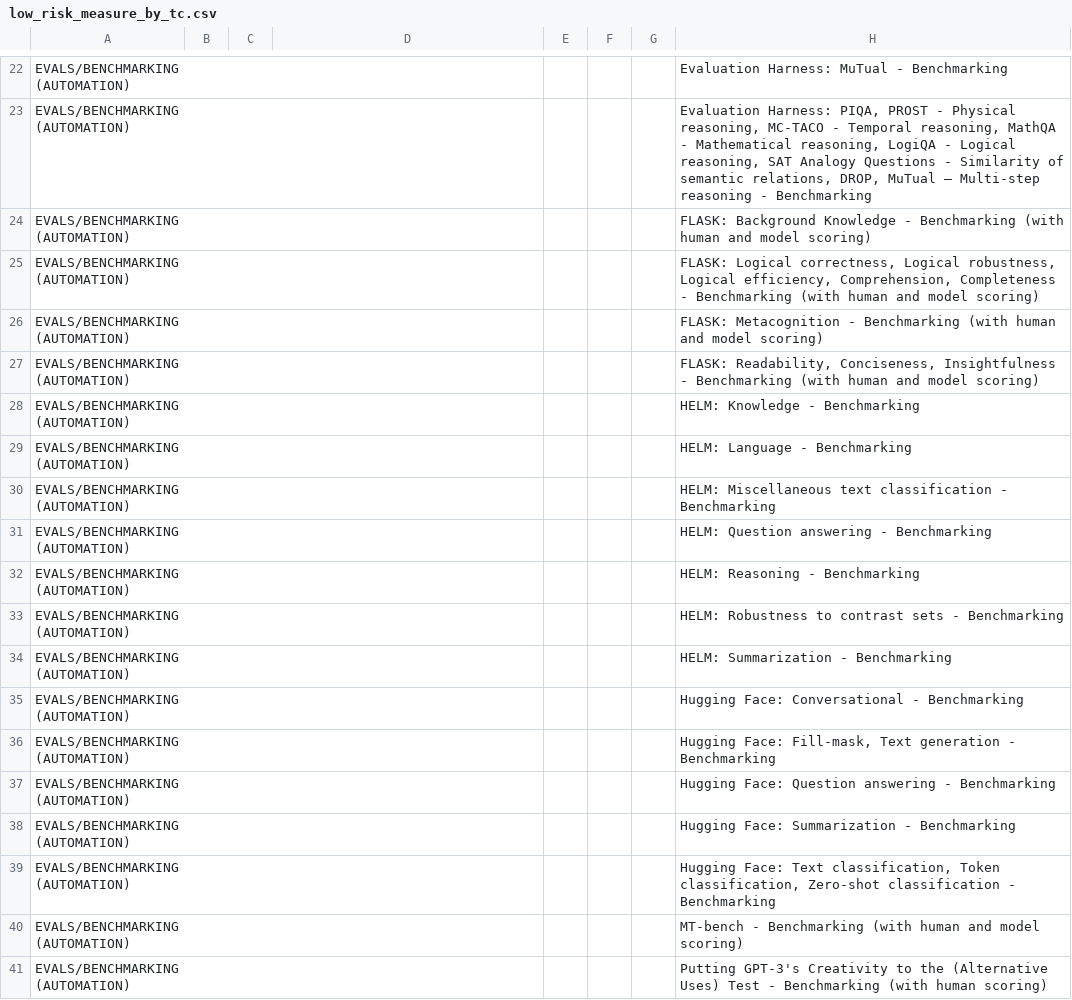
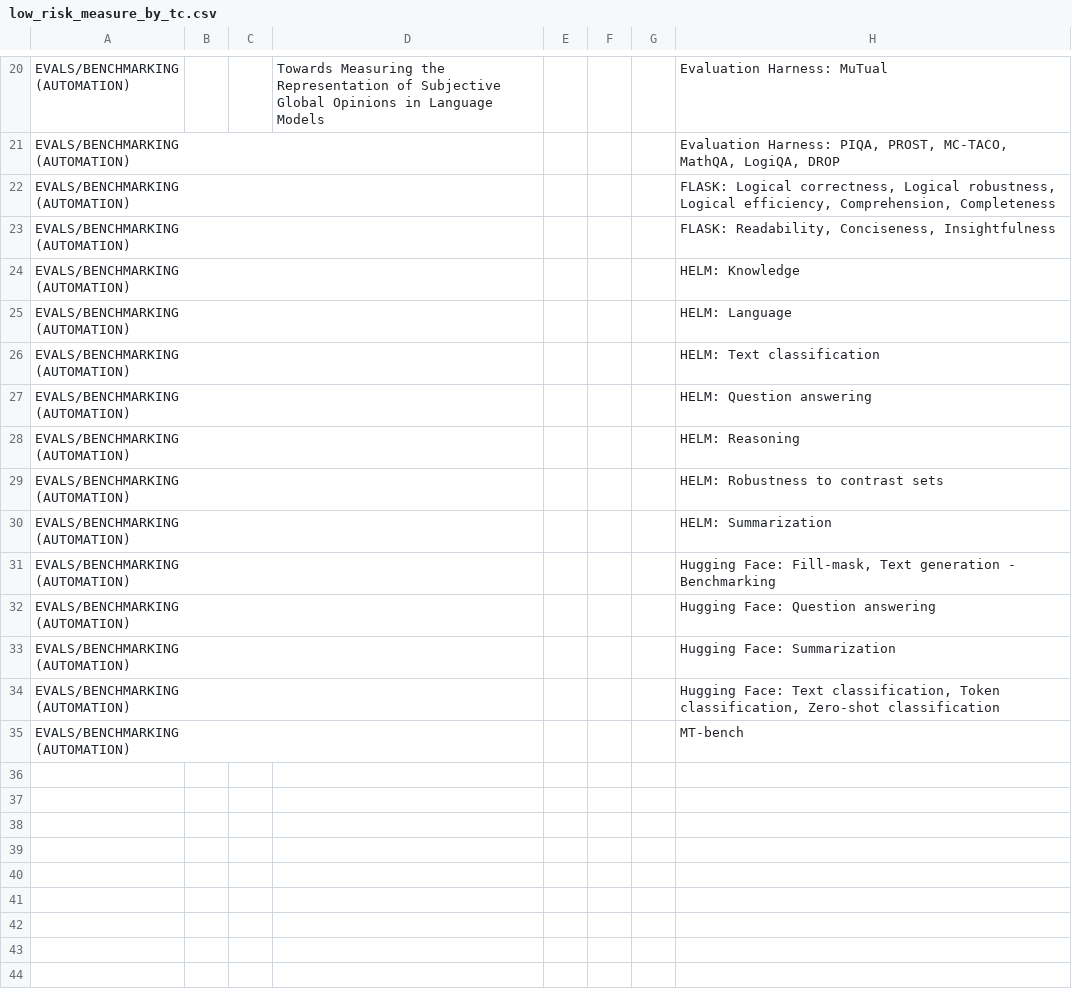
Before and after one commit to jphall663/gai_risk_management, a CSV file: data/low_risk_measure_by_tc.csv, drawn as a sheet; only a part is shown, gaps mark what is left out; removed rows and columns are numbered as before the commit, all else as after; ↵ is a line break in a cell; the diff covers the shown part only; the diff names each change by its address in the sheet, - before the commit and + after, or states it on an @@ line.

Commit message:
more updates to evals

```diff
--- a/data/low_risk_measure_by_tc.csv
+++ b/data/low_risk_measure_by_tc.csv
-D20: (empty)
+D20: Towards Measuring the Representation of Subjective Global Opinions in Language Models
-H20: Evaluation Harness: MuTual - Benchmarking
+H20: Evaluation Harness: MuTual
-H21: …Harness: PIQA, PROST - Physical reasoning, MC-TACO - Temporal reasoning, MathQA - Mathematical reasoning, LogiQA - Logical reasoning, SAT Analogy Questions - Similarity of semantic relations, DROP, MuTual – Multi-step reasoning - Benchmarking
+H21: …Harness: PIQA, PROST, MC-TACO, MathQA, LogiQA, DROP
-row 24: EVALS/BENCHMARKING ↵ (AUTOMATION) |  |  |  |  |  |  | FLASK: Background Knowledge - Benchmarking (with human and model scoring)
-H22: …Comprehension, Completeness - Benchmarking (with human and model scoring)
+H22: …Comprehension, Completeness
-row 26: EVALS/BENCHMARKING ↵ (AUTOMATION) |  |  |  |  |  |  | FLASK: Metacognition - Benchmarking (with human and model scoring)
-H23: …Conciseness, Insightfulness - Benchmarking (with human and model scoring)
+H23: …Conciseness, Insightfulness
-H24: HELM: Knowledge - Benchmarking
+H24: HELM: Knowledge
-H25: HELM: Language - Benchmarking
+H25: HELM: Language
-H26: HELM: Miscellaneous text classification - Benchmarking
+H26: HELM: Text classification
-H27: HELM: Question answering - Benchmarking
+H27: HELM: Question answering
-H28: HELM: Reasoning - Benchmarking
+H28: HELM: Reasoning
-H29: HELM: Robustness to contrast sets - Benchmarking
+H29: HELM: Robustness to contrast sets
-H30: HELM: Summarization - Benchmarking
+H30: HELM: Summarization
-row 35: EVALS/BENCHMARKING ↵ (AUTOMATION) |  |  |  |  |  |  | Hugging Face: Conversational - Benchmarking
-H32: Hugging Face: Question answering - Benchmarking
+H32: Hugging Face: Question answering
-H33: Hugging Face: Summarization - Benchmarking
+H33: Hugging Face: Summarization
-H34: …Zero-shot classification - Benchmarking
+H34: …Zero-shot classification
-H35: MT-bench - Benchmarking (with human and model scoring)
+H35: MT-bench
-row 41: EVALS/BENCHMARKING ↵ (AUTOMATION) |  |  |  |  |  |  | Putting GPT-3's Creativity to the (Alternative Uses) Test - Benchmarking (with human scoring)
```
Also changed, not shown: 2 removed rows and 58 edited cells elsewhere in this file, 5 other files.
